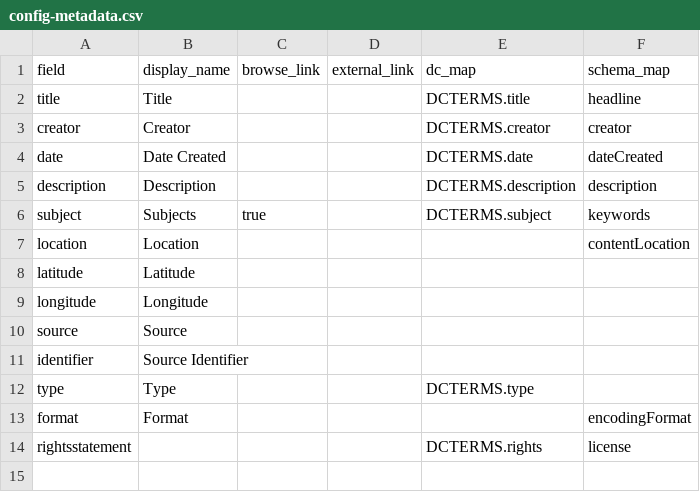
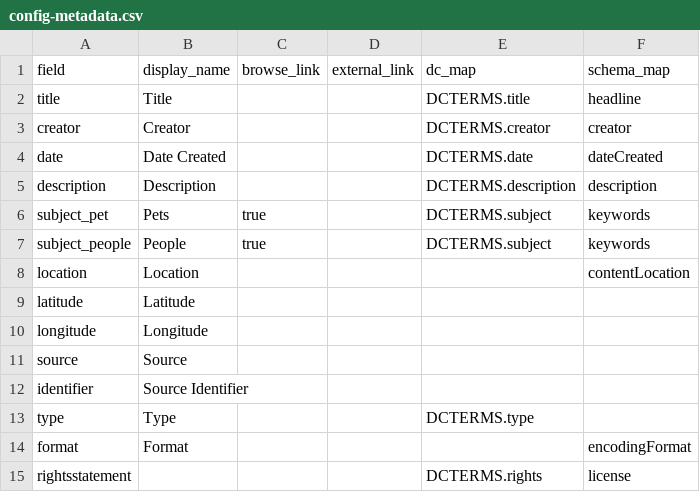
Before and after one commit to libbylearnsdh/cavefamilypets, a CSV file: _data/config-metadata.csv, drawn as a sheet.

Commit message:
config metadata, add csv, attempted to change subject cloud but I know I didn't do it right

```diff
--- a/_data/config-metadata.csv
+++ b/_data/config-metadata.csv
@@ -5,3 +5,4 @@ date,Date Created,,,DCTERMS.date,dateCreated
 description,Description,,,DCTERMS.description,description
-subject,Subjects,true,,DCTERMS.subject,keywords
+subject_pet,Pets,true,,DCTERMS.subject,keywords
+subject_people,People,true,,DCTERMS.subject,keywords
 location,Location,,,,contentLocation
```
Also changed, not shown: 8 other files.
